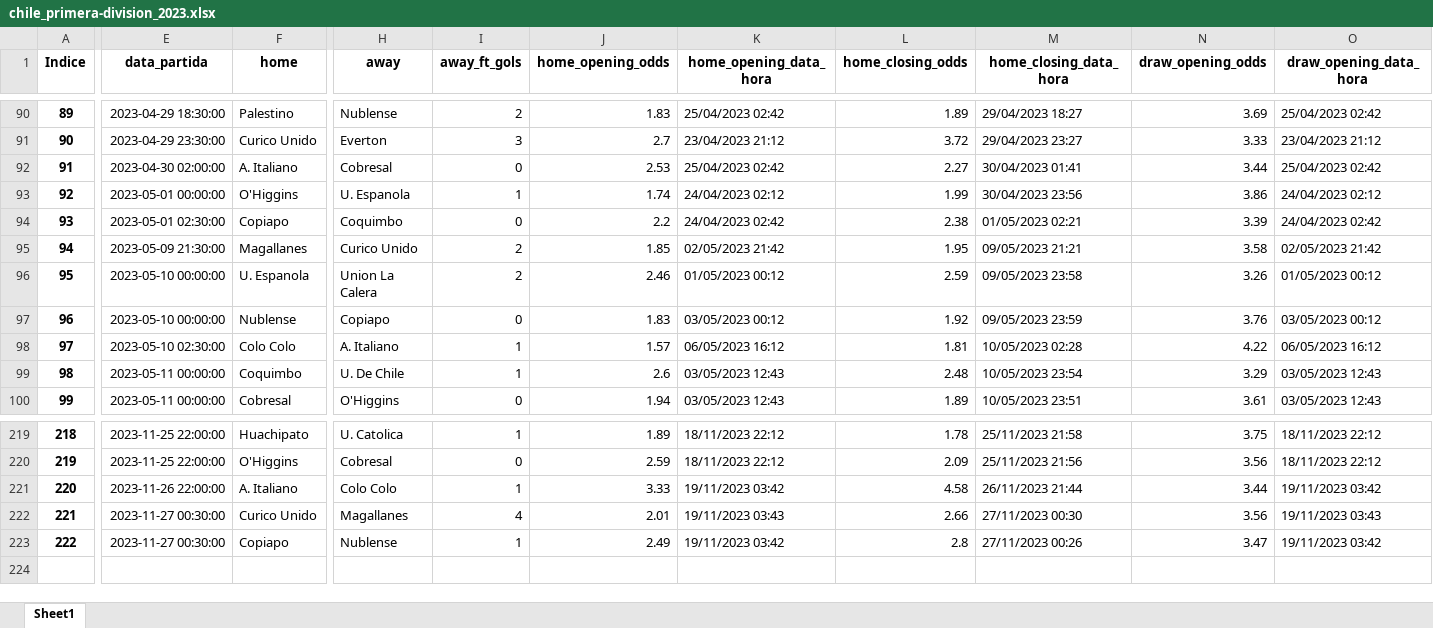
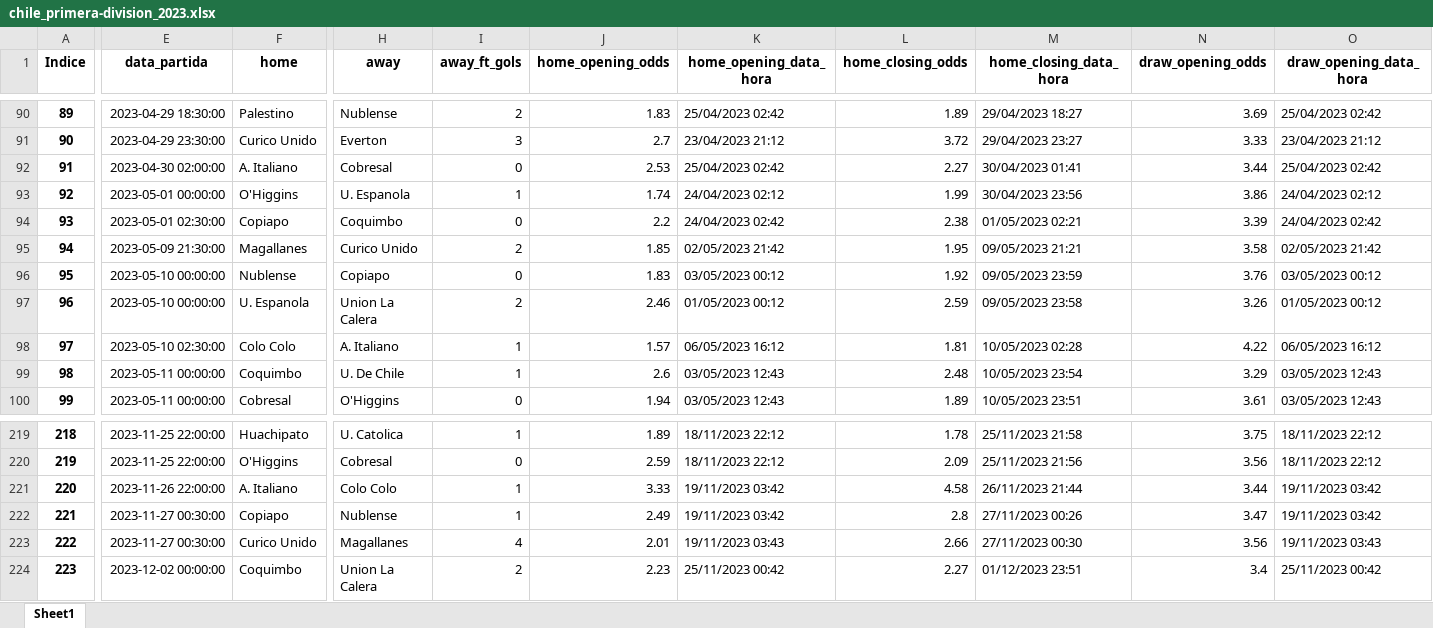
Before and after one commit to tarciziojrdf/poco, an Excel workbook: 2023/chile_primera-division_2023.xlsx, sheet Sheet1, drawn as a sheet; only a part is shown, gaps mark what is left out; values as stored, in another font and other column widths than the file's, no borders; addresses are those after the commit; rows hold the shown columns only; the diff covers the shown part only; the diff names each change by its address in the sheet, - before the commit and + after, or states it on an @@ line.

```diff
--- a/2023/chile_primera-division_2023.xlsx (sheet Sheet1)
+++ b/2023/chile_primera-division_2023.xlsx (sheet Sheet1)
@@ row 97 moved to row 96: 95 @@
@@ column A (Indice) renumbered from row 97 down @@
+row 222: 221 | 2023-11-27 00:30:00 | Copiapo | Nublense | 1 | 2.49 | 19/11/2023 03:42 | 2.8 | 27/11/2023 00:26 | 3.47 | 19/11/2023 03:42
-E224 (data_partida): 2023-11-27 00:30:00
+E224 (data_partida): 2023-12-02 00:00:00
-F224 (home): Copiapo
+F224 (home): Coquimbo
-H224 (away): Nublense
+H224 (away): Union La Calera
-I224 (away_ft_gols): 1
+I224 (away_ft_gols): 2
-J224 (home_opening_odds): 2.49
+J224 (home_opening_odds): 2.23
-K224 (home_opening_data_hora): 19/11/2023 03:42
+K224 (home_opening_data_hora): 25/11/2023 00:42
-L224 (home_closing_odds): 2.8
+L224 (home_closing_odds): 2.27
-M224 (home_closing_data_hora): 27/11/2023 00:26
+M224 (home_closing_data_hora): 01/12/2023 23:51
-N224 (draw_opening_odds): 3.47
+N224 (draw_opening_odds): 3.4
-O224 (draw_opening_data_hora): 19/11/2023 03:42
+O224 (draw_opening_data_hora): 25/11/2023 00:42
```
Also changed, not shown: 7 edited cells elsewhere in this sheet, 2023/england_championship_2023-2024.xlsx, 2023/paraguay_primera-division_2023.xlsx, 1 other file.
